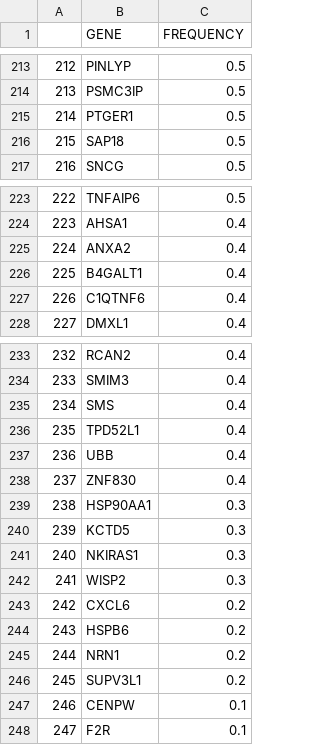
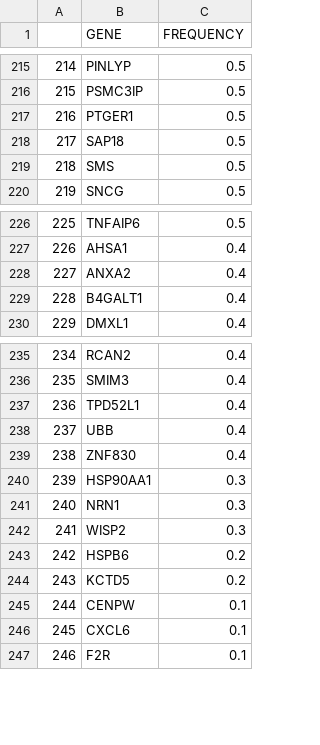
Before and after one commit to cailab-tamu/HVG, a CSV file: Results/hvgList/DF_HVG.csv, drawn as a sheet; only a part is shown, gaps mark what is left out; removed rows and columns are numbered as before the commit, all else as after; the diff covers the shown part only; the diff names each change by its address in the sheet, - before the commit and + after, or states it on an @@ line.

```diff
--- a/Results/hvgList/DF_HVG.csv
+++ b/Results/hvgList/DF_HVG.csv
@@ column A renumbered between rows 178 and 254 @@
+row 219: 218 | SMS | 0.5
-row 227: 226 | C1QTNF6 | 0.4
-row 235: 234 | SMS | 0.4
-row 240: 239 | KCTD5 | 0.3
-B241 (GENE): NKIRAS1
+B241 (GENE): NRN1
-row 243: 242 | CXCL6 | 0.2
-B244 (GENE): NRN1
+B244 (GENE): KCTD5
-row 246: 245 | SUPV3L1 | 0.2
+row 246: 245 | CXCL6 | 0.1
```
Also changed, not shown: 7 added rows, 6 removed rows and 1 edited cell elsewhere in this file, 1 other file.
